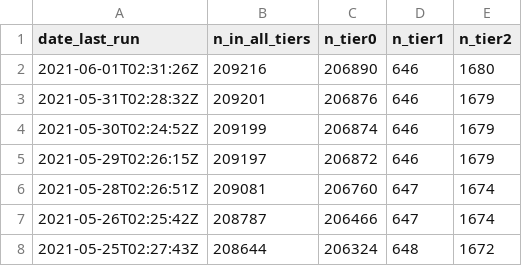
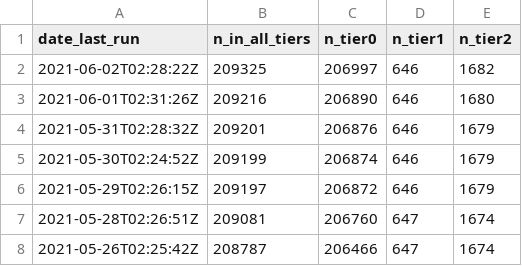
Before and after one commit to SurgicalInformatics/ccp_recruitment_flat_file, a CSV file: ccp_recruit_archive.csv, drawn as a sheet; only a part is shown; the shorter side is filled out with more unchanged rows; the diff names each change by its address in the sheet, - before the commit and + after, or states it on an @@ line.

Commit message:
autopush

```diff
--- a/ccp_recruit_archive.csv
+++ b/ccp_recruit_archive.csv
+row 2: 2021-06-02T02:28:22Z | 209325 | 206997 | 646 | 1682
```
